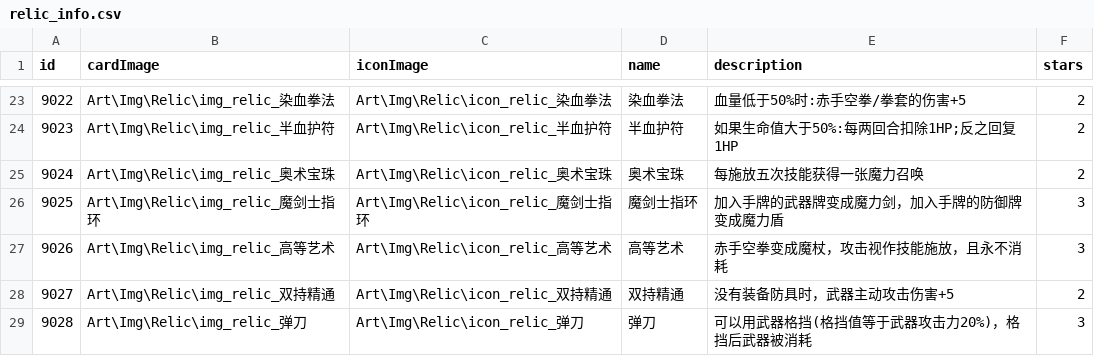
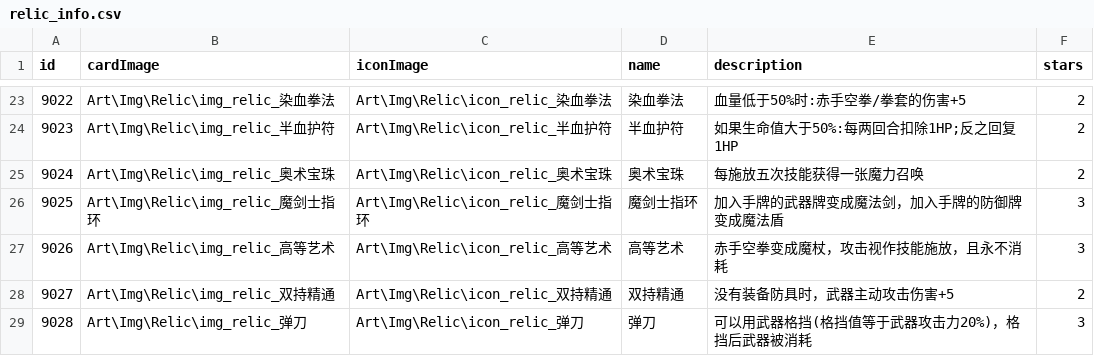
Before and after one commit to Nancobamboo/joeys-nightmare-2, a CSV file: joey2/Assets/Resources/Data/relic_info.csv, drawn as a sheet; only a part is shown, gaps mark what is left out.

```diff
--- a/joey2/Assets/Resources/Data/relic_info.csv
+++ b/joey2/Assets/Resources/Data/relic_info.csv
@@ -25,3 +25,3 @@ id   ,cardImage ,iconImage,name,description,stars
 9024,Art\Img\Relic\img_relic_奥术宝珠,Art\Img\Relic\icon_relic_奥术宝珠,奥术宝珠,每施放五次技能获得一张魔力召唤,2
-9025,Art\Img\Relic\img_relic_魔剑士指环,Art\Img\Relic\icon_relic_魔剑士指环,魔剑士指环,加入手牌的武器牌变成魔力剑，加入手牌的防御牌变成魔力盾,3
+9025,Art\Img\Relic\img_relic_魔剑士指环,Art\Img\Relic\icon_relic_魔剑士指环,魔剑士指环,加入手牌的武器牌变成魔法剑，加入手牌的防御牌变成魔法盾,3
 9026,Art\Img\Relic\img_relic_高等艺术,Art\Img\Relic\icon_relic_高等艺术,高等艺术,赤手空拳变成魔杖，攻击视作技能施放，且永不消耗,3
```
Also changed, not shown: joey2/Assets/Resources/Data/card_info.csv, 4 other files.
